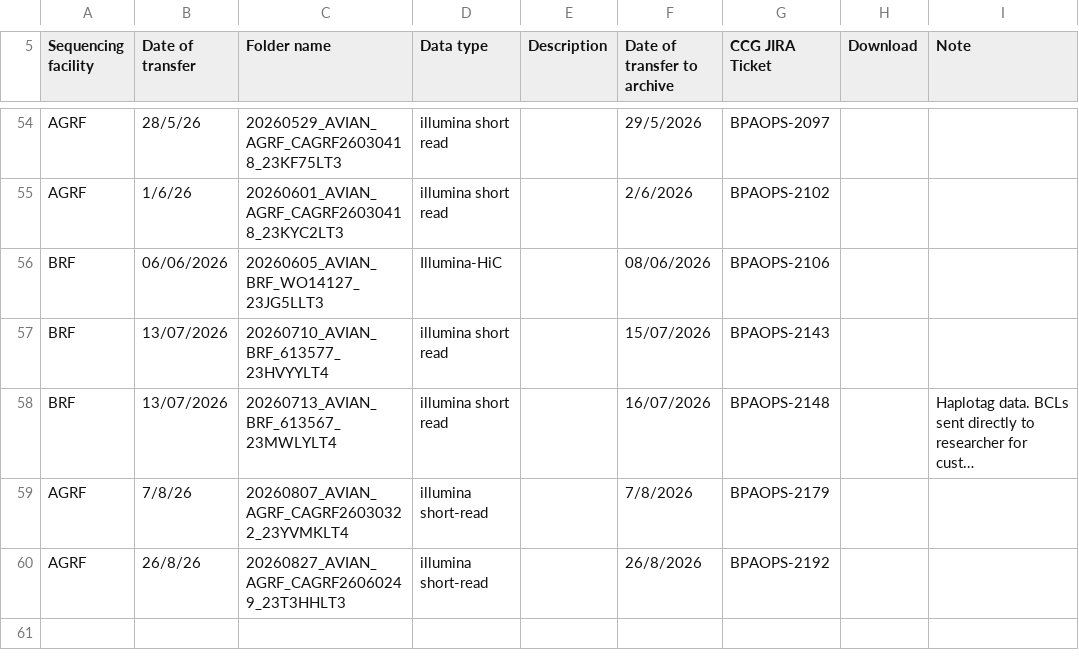
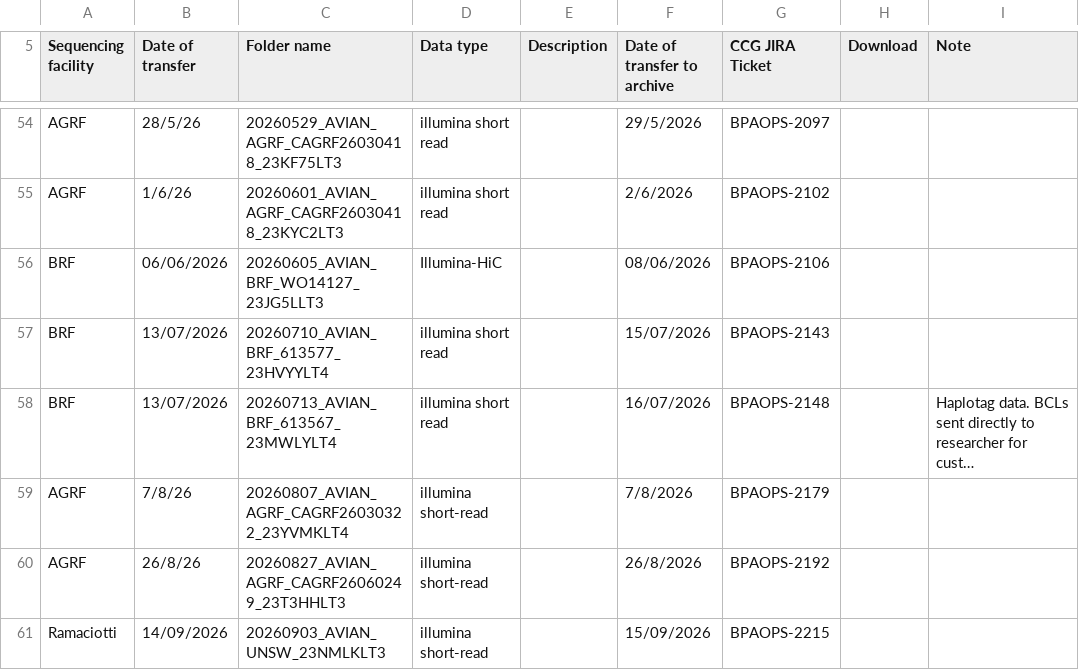
Before and after one commit to BioplatformsAustralia/bpa-ingest, a CSV file: track-metadata/google-drive/Bioplatforms Projects Data Transfer Summary - Avian.csv, drawn as a sheet; only a part is shown, gaps mark what is left out; long unchanged cells end in ….

Commit message:
BPAOPS-2215 - Ingest 23NMLKLT3 for AVIAN

```diff
--- a/track-metadata/google-drive/Bioplatforms Projects Data Transfer Summary - Avian.csv
+++ b/track-metadata/google-drive/Bioplatforms Projects Data Transfer Summary - Avian.csv
@@ -60 +60,2 @@ AGRF,7/8/26,20260807_AVIAN_AGRF_CAGRF26030322_23YVMKLT4,illumina short-read,,7/8
 AGRF,26/8/26,20260827_AVIAN_AGRF_CAGRF26060249_23T3HHLT3,illumina short-read,,26/8/2026,BPAOPS-2192,,
+Ramaciotti,14/09/2026,20260903_AVIAN_UNSW_23NMLKLT3,illumina short-read,,15/09/2026,BPAOPS-2215,,
```
